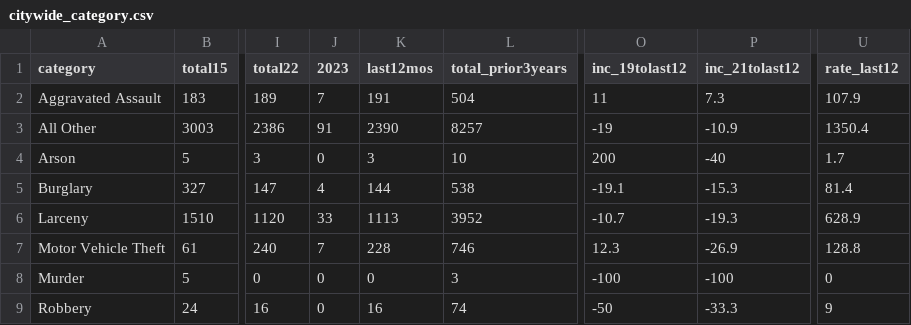
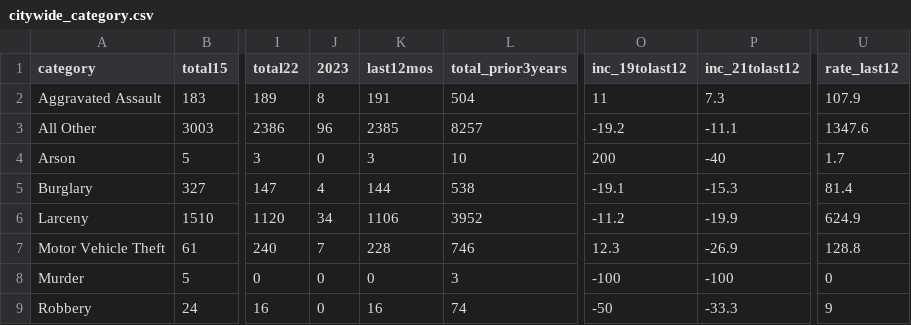
Before and after one commit to abcotvdata/safetytracker_cary, a CSV file: data/output/city/citywide_category.csv, drawn as a sheet; only a part is shown, gaps mark what is left out; the diff names each change by its address in the sheet, - before the commit and + after, or states it on an @@ line.

```diff
--- a/data/output/city/citywide_category.csv
+++ b/data/output/city/citywide_category.csv
-J2 (2023): 7
+J2 (2023): 8
-J3 (2023): 91
+J3 (2023): 96
-K3 (last12mos): 2390
+K3 (last12mos): 2385
-O3 (inc_19tolast12): -19
+O3 (inc_19tolast12): -19.2
-P3 (inc_21tolast12): -10.9
+P3 (inc_21tolast12): -11.1
-U3 (rate_last12): 1350.4
+U3 (rate_last12): 1347.6
-J6 (2023): 33
+J6 (2023): 34
-K6 (last12mos): 1113
+K6 (last12mos): 1106
-O6 (inc_19tolast12): -10.7
+O6 (inc_19tolast12): -11.2
-P6 (inc_21tolast12): -19.3
+P6 (inc_21tolast12): -19.9
-U6 (rate_last12): 628.9
+U6 (rate_last12): 624.9
```
Also changed, not shown: data/output/city/citywide_detailed.csv, data/output/city/citywide_type.csv, 24 other files.
